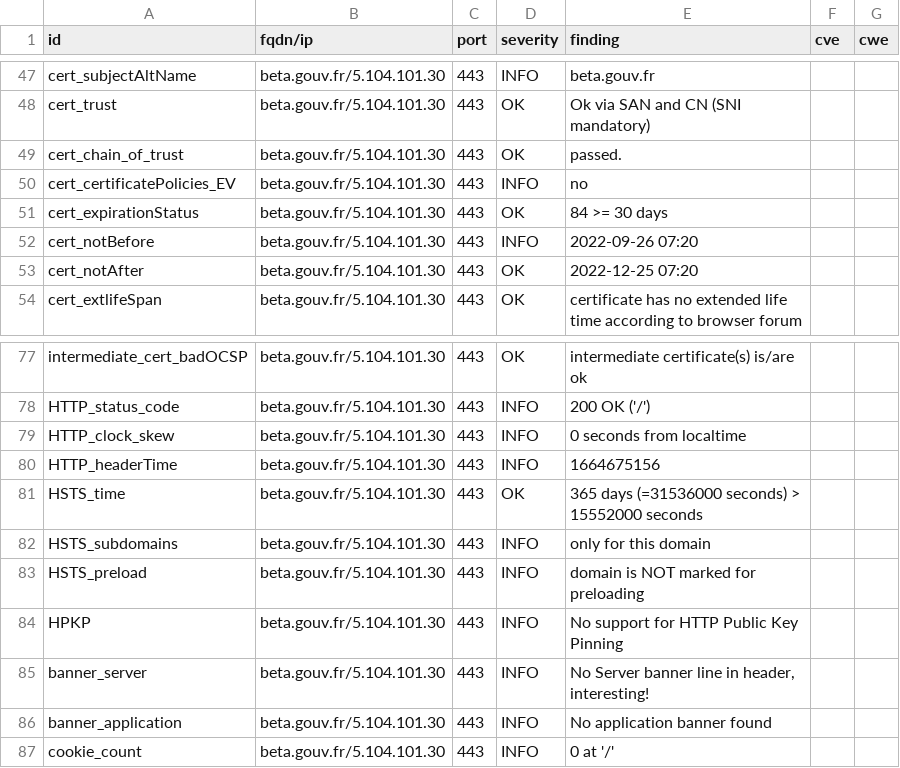
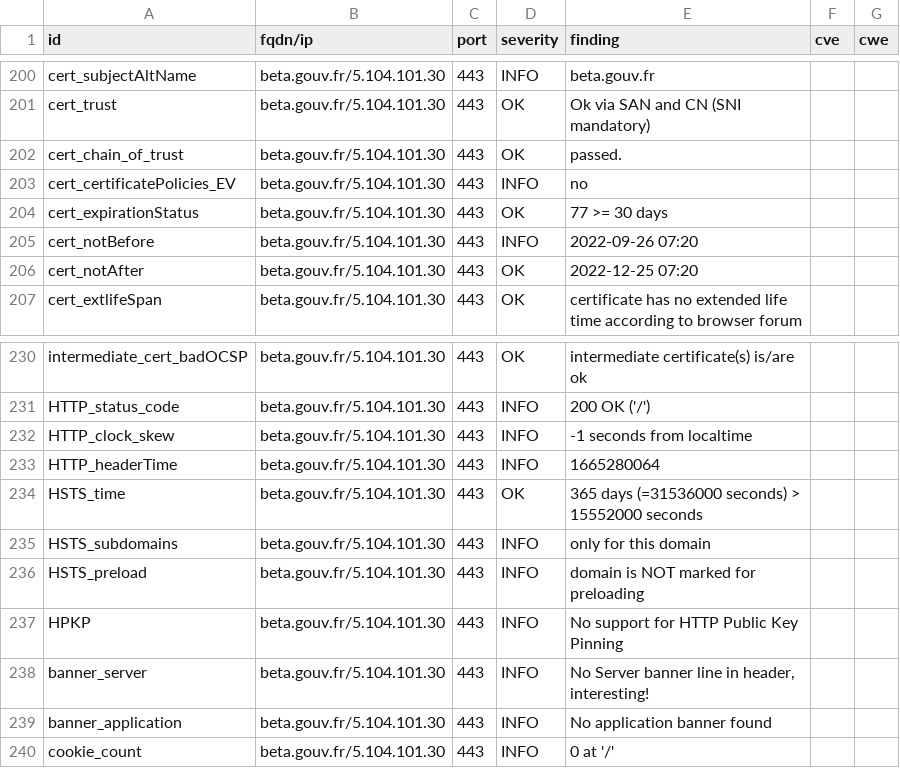
Before and after one commit to SocialGouv/dashlord, a CSV file: results/aHR0cHM6Ly9iZXRhLmdvdXYuZnI=/testssl.csv, drawn as a sheet; only a part is shown, gaps mark what is left out; the diff covers the shown part only.

```diff
--- a/results/aHR0cHM6Ly9iZXRhLmdvdXYuZnI=/testssl.csv
+++ b/results/aHR0cHM6Ly9iZXRhLmdvdXYuZnI=/testssl.csv
@@ -50,3 +203,3 @@
 "cert_certificatePolicies_EV","beta.gouv.fr/5.104.101.30","443","INFO","no","",""
-"cert_expirationStatus","beta.gouv.fr/5.104.101.30","443","OK","84 >= 30 days","",""
+"cert_expirationStatus","beta.gouv.fr/5.104.101.30","443","OK","77 >= 30 days","",""
 "cert_notBefore","beta.gouv.fr/5.104.101.30","443","INFO","2022-09-26 07:20","",""
@@ -78,4 +231,4 @@
 "HTTP_status_code","beta.gouv.fr/5.104.101.30","443","INFO","200 OK ('/')","",""
-"HTTP_clock_skew","beta.gouv.fr/5.104.101.30","443","INFO","0 seconds from localtime","",""
-"HTTP_headerTime","beta.gouv.fr/5.104.101.30","443","INFO","1664675156","",""
+"HTTP_clock_skew","beta.gouv.fr/5.104.101.30","443","INFO","-1 seconds from localtime","",""
+"HTTP_headerTime","beta.gouv.fr/5.104.101.30","443","INFO","1665280064","",""
 "HSTS_time","beta.gouv.fr/5.104.101.30","443","OK","365 days (=31536000 seconds) > 15552000 seconds","",""
```
Also changed, not shown: 2 added rows, 2 removed rows and 151 moved rows elsewhere in this file, 15 other files.
